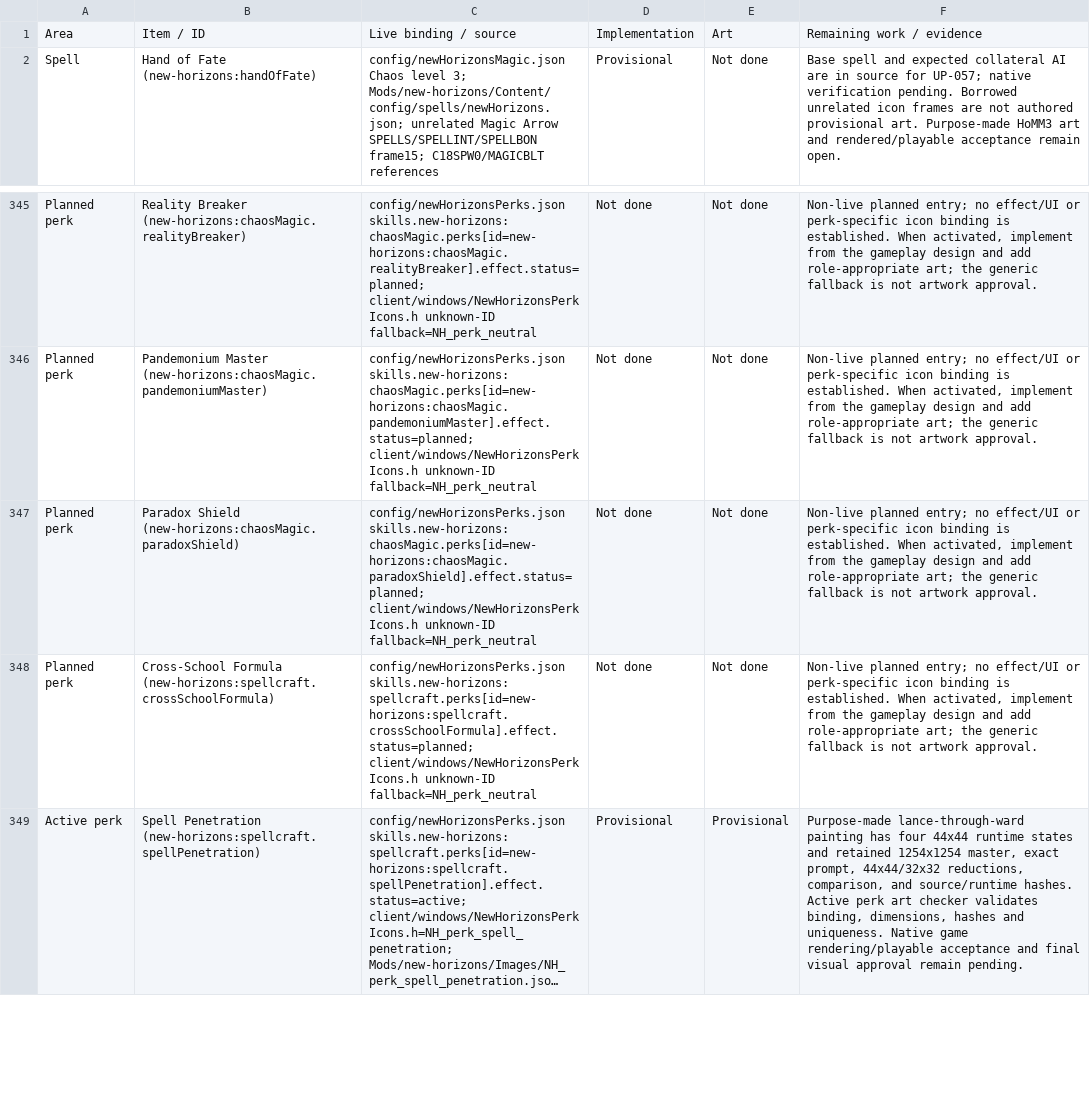
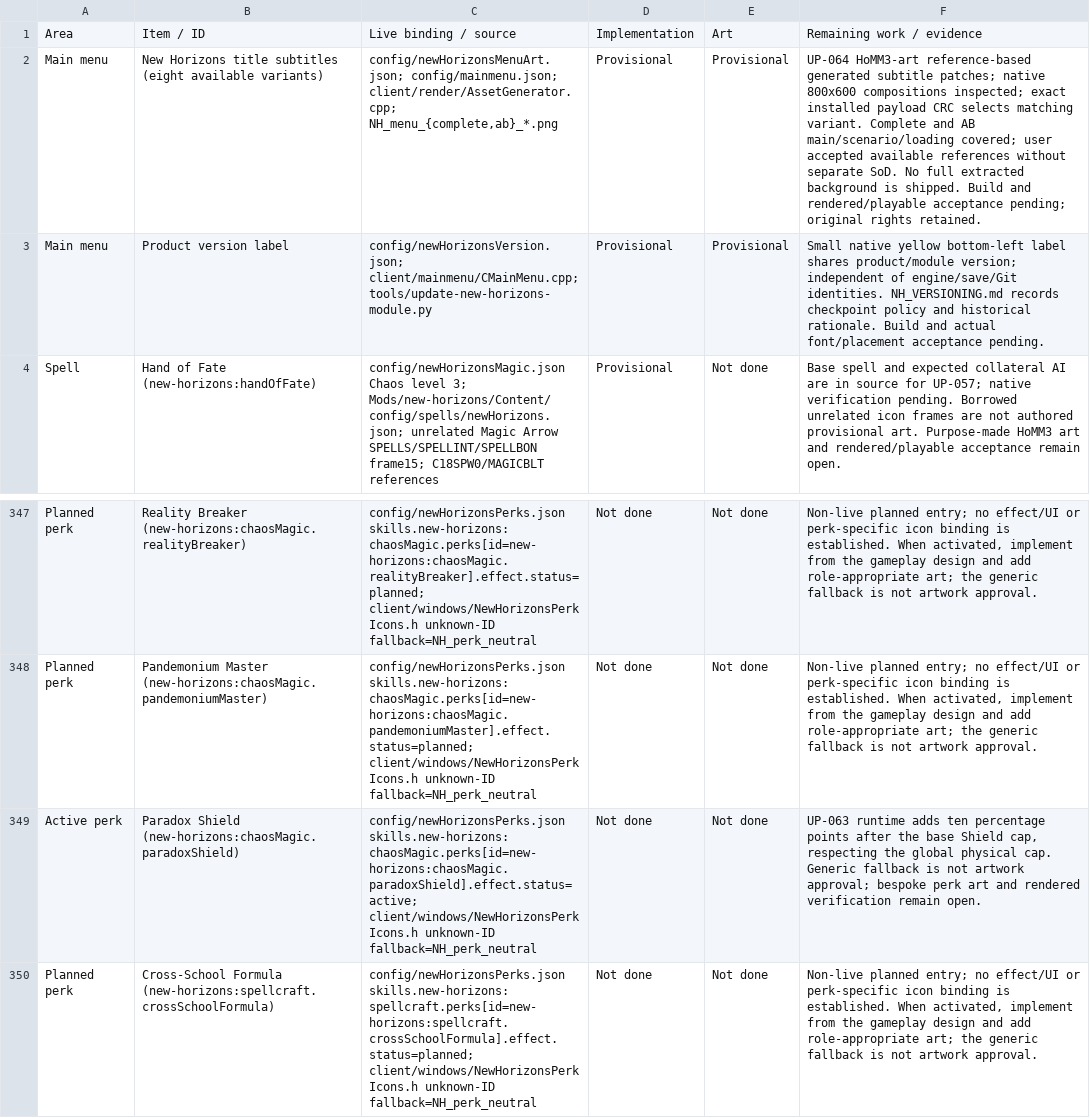
Before and after one commit to thegandalf196/new-horizons, a CSV file: docs/NH_UI_ASSET_INVENTORY.csv, drawn as a sheet; only a part is shown, gaps mark what is left out; the shorter side is filled out with more unchanged rows; long unchanged cells end in ….

Commit message:
Implement Shield of Chaos and Paradox Shield with signed battle AI

```diff
--- a/docs/NH_UI_ASSET_INVENTORY.csv
+++ b/docs/NH_UI_ASSET_INVENTORY.csv
@@ -1,2 +1,4 @@
 Area,Item / ID,Live binding / source,Implementation,Art,Remaining work / evidence
+"Main menu","New Horizons title subtitles (eight available variants)","config/newHorizonsMenuArt.json; config/mainmenu.json; client/render/AssetGenerator.cpp; NH_menu_{complete,ab}_*.png","Provisional","Provisional","UP-064 HoMM3-art reference-based generated subtitle patches; native 800x600 compositions inspected; exact installed payload CRC selects matching variant. Complete and AB main/scenario/loading covered; user accepted available references without separate SoD. No full extracted background is shipped. Build and rendered/playable acceptance pending; original rights retained."
+"Main menu","Product version label","config/newHorizonsVersion.json; client/mainmenu/CMainMenu.cpp; tools/update-new-horizons-module.py","Provisional","Provisional","Small native yellow bottom-left label shares product/module version; independent of engine/save/Git identities. NH_VERSIONING.md records checkpoint policy and historical rationale. Build and actual font/placement acceptance pending."
 "Spell","Hand of Fate (new-horizons:handOfFate)","config/newHorizonsMagic.json Chaos level 3; Mods/new-horizons/Content/config/spells/newHorizons.json; unrelated Magic Arrow SPELLS/SPELLINT/SPELLBON frame15; C18SPW0/MAGICBLT references","Provisional","Not done","Base spell and expected collateral AI are in source for UP-057; native verification pending. Borrowed unrelated icon frames are not authored provisional art. Purpose-made HoMM3 art and rendered/playable acceptance remain open."
@@ -346,3 +348,3 @@ Area,Item / ID,Live binding / source,Implementation,Art,Remaining work / evidenc
 "Planned perk","Pandemonium Master (new-horizons:chaosMagic.pandemoniumMaster)","config/newHorizonsPerks.json skills.new-horizons:chaosMagic.perks[id=new-horizons:chaosMagic.pandemoniumMaster].effect.status=planned; client/windows/NewHorizonsPerkIcons.h unknown-ID fallback=NH_perk_neutral","Not done","Not done","Non-live planned entry; no effect/UI or perk-specific icon binding is established. When activated, implement from the gameplay design and add role-appropriate art; the generic fallback is not artwork approval."
-"Planned perk","Paradox Shield (new-horizons:chaosMagic.paradoxShield)","config/newHorizonsPerks.json skills.new-horizons:chaosMagic.perks[id=new-horizons:chaosMagic.paradoxShield].effect.status=planned; client/windows/NewHorizonsPerkIcons.h unknown-ID fallback=NH_perk_neutral","Not done","Not done","Non-live planned entry; no effect/UI or perk-specific icon binding is established. When activated, implement from the gameplay design and add role-appropriate art; the generic fallback is not artwork approval."
+"Active perk","Paradox Shield (new-horizons:chaosMagic.paradoxShield)","config/newHorizonsPerks.json skills.new-horizons:chaosMagic.perks[id=new-horizons:chaosMagic.paradoxShield].effect.status=active; client/windows/NewHorizonsPerkIcons.h unknown-ID fallback=NH_perk_neutral","Not done","Not done","UP-063 runtime adds ten percentage points after the base Shield cap, respecting the global physical cap. Generic fallback is not artwork approval; bespoke perk art and rendered verification remain open."
 "Planned perk","Cross-School Formula (new-horizons:spellcraft.crossSchoolFormula)","config/newHorizonsPerks.json skills.new-horizons:spellcraft.perks[id=new-horizons:spellcraft.crossSchoolFormula].effect.status=planned; client/windows/NewHorizonsPerkIcons.h unknown-ID fallback=NH_perk_neutral","Not done","Not done","Non-live planned entry; no effect/UI or perk-specific icon binding is established. When activated, implement from the gameplay design and add role-appropriate art; the generic fallback is not artwork approval."
```
Also changed, not shown: 21 other files.
